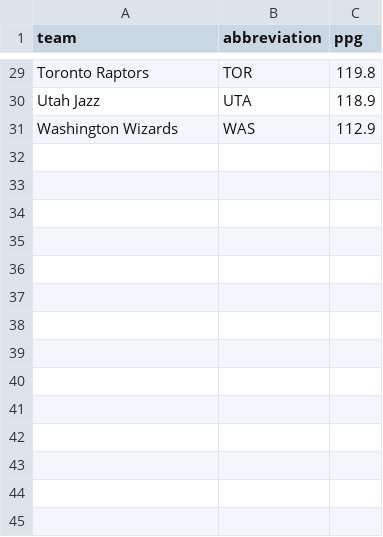
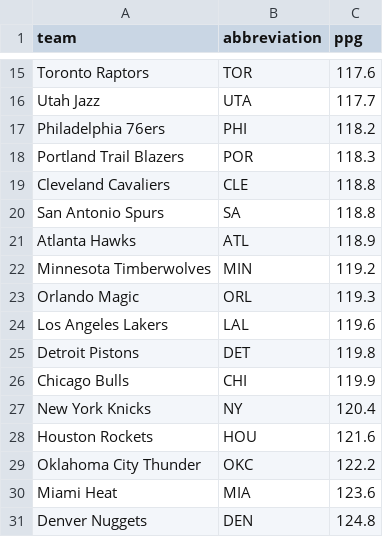
Before and after one commit to ceddto100/Kelly-s-Criterion-calculator, a CSV file: stats/ppg.csv, drawn as a sheet; only a part is shown, gaps mark what is left out; the diff covers the shown part only.

Commit message:
Update ppg.csv

```diff
--- a/stats/ppg.csv
+++ b/stats/ppg.csv
@@ -29,3 +15,17 @@
-"Toronto Raptors","TOR",119.8
-"Utah Jazz","UTA",118.9
-"Washington Wizards","WAS",112.9
+"Toronto Raptors","TOR",117.6
+"Utah Jazz","UTA",117.7
+"Philadelphia 76ers","PHI",118.2
+"Portland Trail Blazers","POR",118.3
+"Cleveland Cavaliers","CLE",118.8
+"San Antonio Spurs","SA",118.8
+"Atlanta Hawks","ATL",118.9
+"Minnesota Timberwolves","MIN",119.2
+"Orlando Magic","ORL",119.3
+"Los Angeles Lakers","LAL",119.6
+"Detroit Pistons","DET",119.8
+"Chicago Bulls","CHI",119.9
+"New York Knicks","NY",120.4
+"Houston Rockets","HOU",121.6
+"Oklahoma City Thunder","OKC",122.2
+"Miami Heat","MIA",123.6
+"Denver Nuggets","DEN",124.8
```
Also changed, not shown: 7 added rows, 21 removed rows and 6 edited cells elsewhere in this file.
